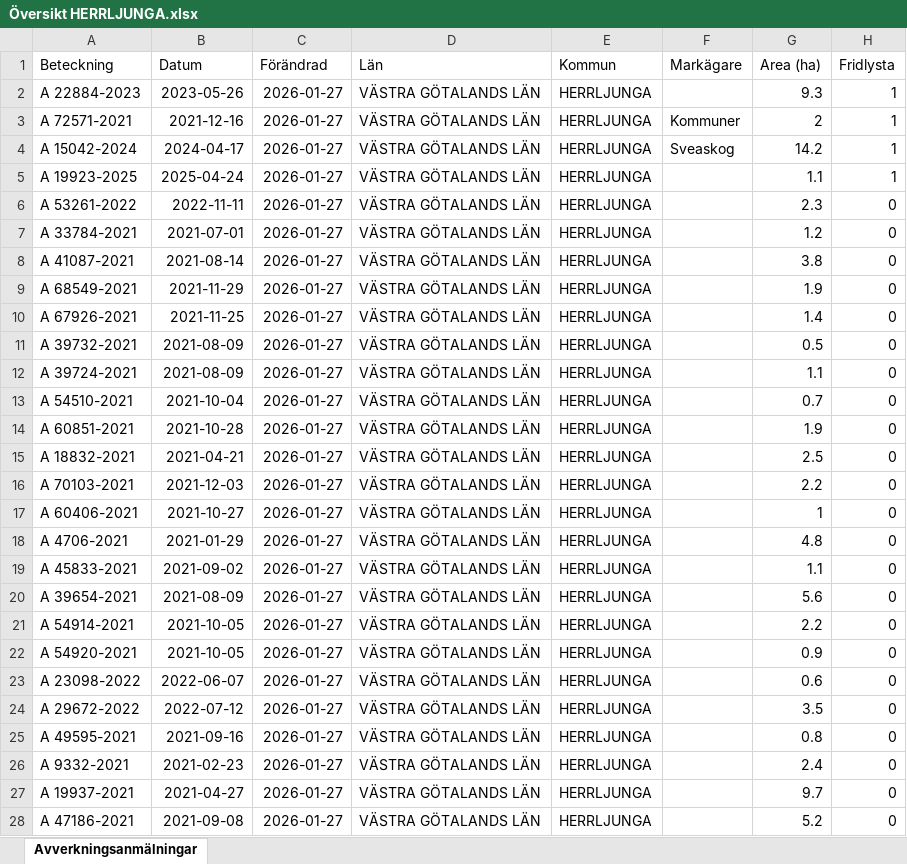
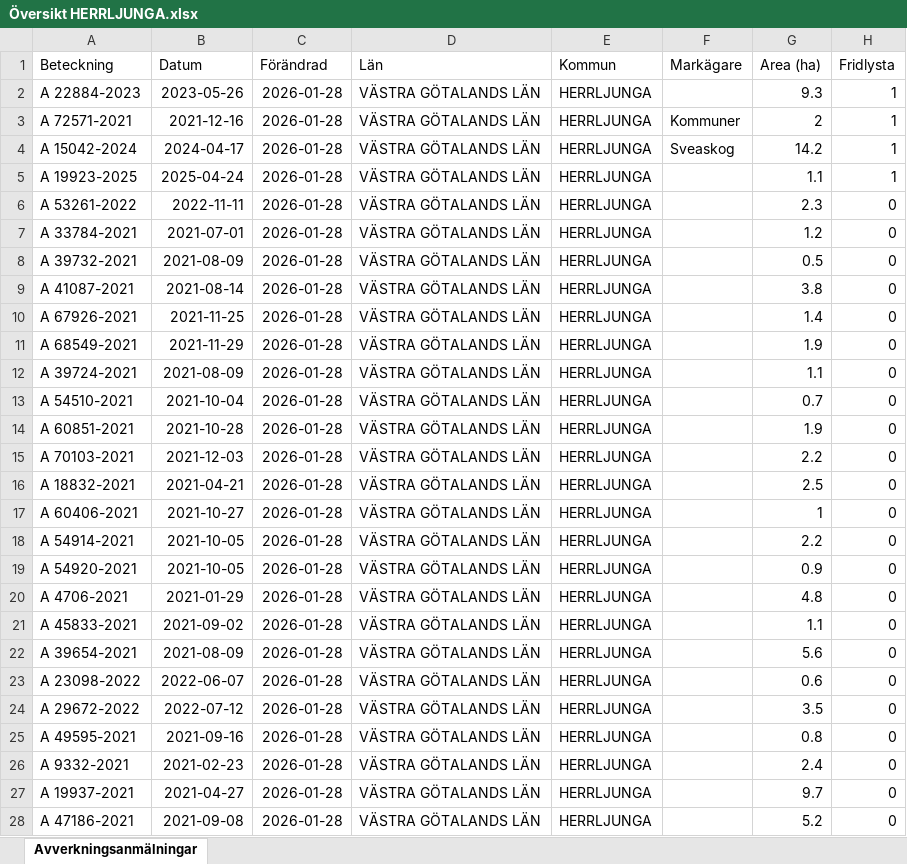
Before and after one commit to klasma/Logging_1466, an Excel workbook: Översikt HERRLJUNGA.xlsx, sheet Avverkningsanmälningar, drawn as a sheet; only a part is shown; values as stored, in another font and other column widths than the file's, no borders; the diff covers the shown part only; the diff names each change by its address in the sheet, - before the commit and + after, or states it on an @@ line.

```diff
--- a/Översikt HERRLJUNGA.xlsx (sheet Avverkningsanmälningar)
+++ b/Översikt HERRLJUNGA.xlsx (sheet Avverkningsanmälningar)
-C2:C28 (Förändrad): 2026-01-27
+C2:C28 (Förändrad): 2026-01-28
-A8 (Beteckning): A 41087-2021
+A8 (Beteckning): A 39732-2021
-B8 (Datum): 2021-08-14
+B8 (Datum): 2021-08-09
-G8 (Area (ha)): 3.8
+G8 (Area (ha)): 0.5
-A9 (Beteckning): A 68549-2021
+A9 (Beteckning): A 41087-2021
-B9 (Datum): 2021-11-29
+B9 (Datum): 2021-08-14
-G9 (Area (ha)): 1.9
+G9 (Area (ha)): 3.8
-A11 (Beteckning): A 39732-2021
+A11 (Beteckning): A 68549-2021
-B11 (Datum): 2021-08-09
+B11 (Datum): 2021-11-29
-G11 (Area (ha)): 0.5
+G11 (Area (ha)): 1.9
-A15 (Beteckning): A 18832-2021
+A15 (Beteckning): A 70103-2021
-B15 (Datum): 2021-04-21
+B15 (Datum): 2021-12-03
-G15 (Area (ha)): 2.5
+G15 (Area (ha)): 2.2
-A16 (Beteckning): A 70103-2021
+A16 (Beteckning): A 18832-2021
-B16 (Datum): 2021-12-03
+B16 (Datum): 2021-04-21
-G16 (Area (ha)): 2.2
+G16 (Area (ha)): 2.5
-A18 (Beteckning): A 4706-2021
+A18 (Beteckning): A 54914-2021
-B18 (Datum): 2021-01-29
+B18 (Datum): 2021-10-05
-G18 (Area (ha)): 4.8
+G18 (Area (ha)): 2.2
-A19 (Beteckning): A 45833-2021
+A19 (Beteckning): A 54920-2021
-B19 (Datum): 2021-09-02
+B19 (Datum): 2021-10-05
-G19 (Area (ha)): 1.1
+G19 (Area (ha)): 0.9
-A20 (Beteckning): A 39654-2021
+A20 (Beteckning): A 4706-2021
-B20 (Datum): 2021-08-09
+B20 (Datum): 2021-01-29
-G20 (Area (ha)): 5.6
+G20 (Area (ha)): 4.8
-A21 (Beteckning): A 54914-2021
+A21 (Beteckning): A 45833-2021
-B21 (Datum): 2021-10-05
+B21 (Datum): 2021-09-02
-G21 (Area (ha)): 2.2
+G21 (Area (ha)): 1.1
-A22 (Beteckning): A 54920-2021
+A22 (Beteckning): A 39654-2021
-B22 (Datum): 2021-10-05
+B22 (Datum): 2021-08-09
-G22 (Area (ha)): 0.9
+G22 (Area (ha)): 5.6
```
Also changed, not shown: 1669 edited cells elsewhere in this sheet, artfynd/A 15042-2024 artfynd.xlsx, artfynd/A 19923-2025 artfynd.xlsx, 29 other files.
